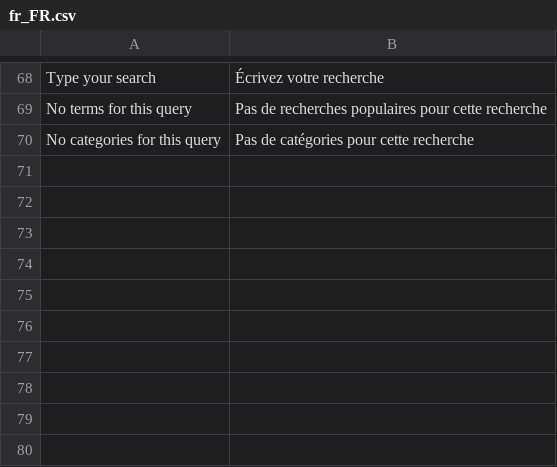
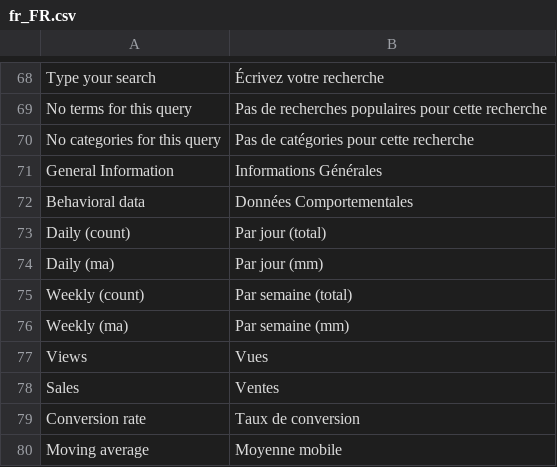
Before and after one commit to botisSmile/elasticsuite, a CSV file: src/module-elasticsuite-explain/i18n/fr_FR.csv, drawn as a sheet; only a part is shown, gaps mark what is left out; the diff names each change by its address in the sheet, - before the commit and + after, or states it on an @@ line.

Commit message:
[Explain] - Add behavioral data in product detail #ESP-206

```diff
--- a/src/module-elasticsuite-explain/i18n/fr_FR.csv
+++ b/src/module-elasticsuite-explain/i18n/fr_FR.csv
+row 71: General Information | Informations Générales
+row 72: Behavioral data | Données Comportementales
+row 73: Daily (count) | Par jour (total)
+row 74: Daily (ma) | Par jour (mm)
+row 75: Weekly (count) | Par semaine (total)
+row 76: Weekly (ma) | Par semaine (mm)
+row 77: Views | Vues
+row 78: Sales | Ventes
+row 79: Conversion rate | Taux de conversion
+row 80: Moving average | Moyenne mobile
```
Also changed, not shown: src/module-elasticsuite-explain/i18n/en_US.csv, 4 other files.
